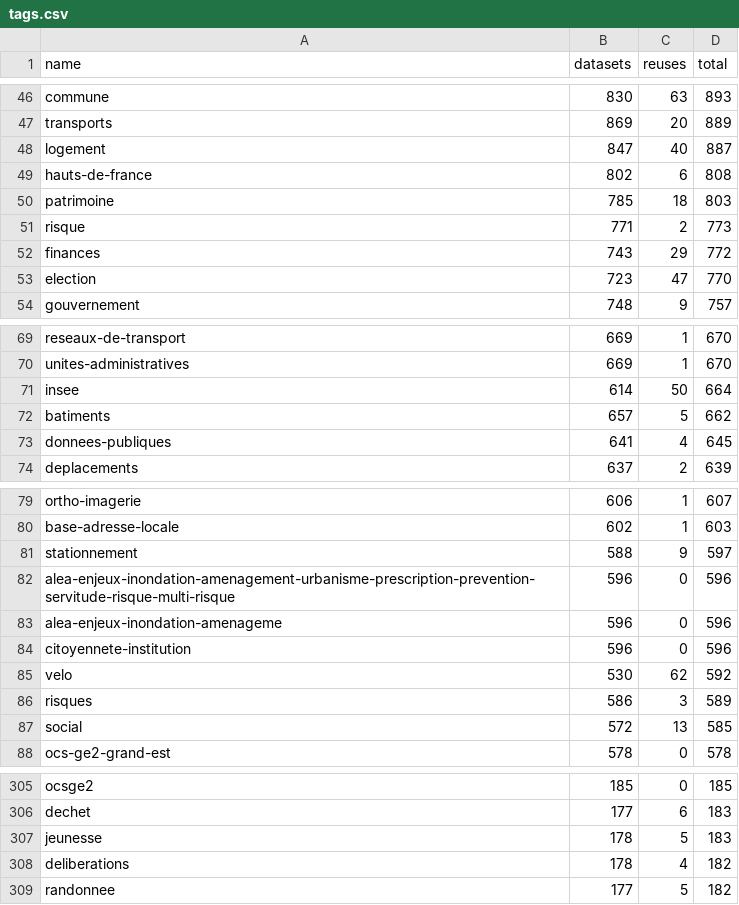
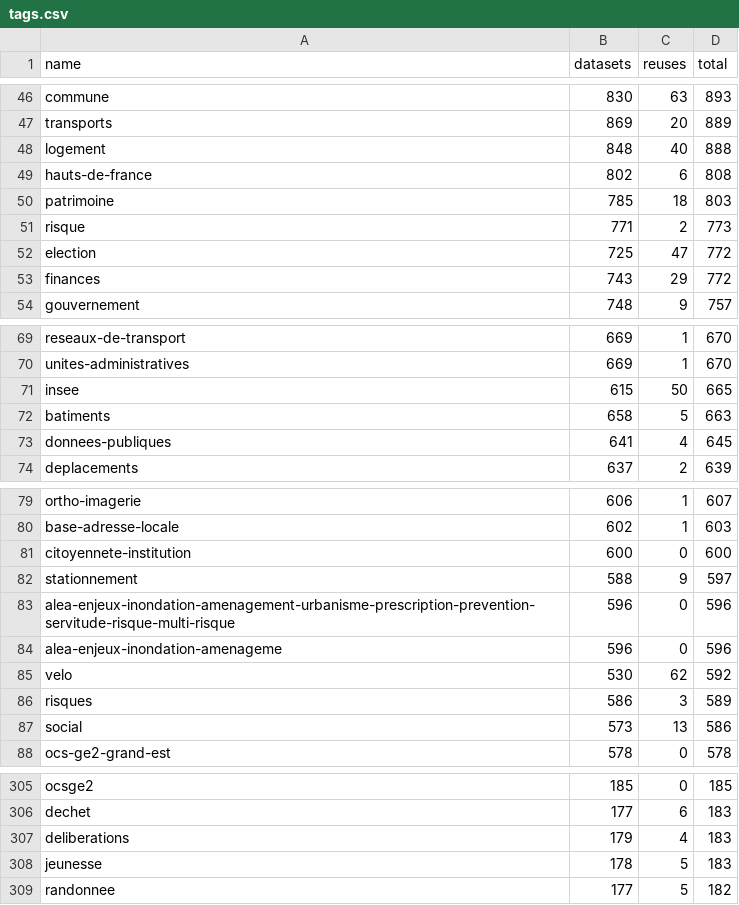
Before and after one commit to taniki/flat.dgfr, a CSV file: tags.csv, drawn as a sheet; only a part is shown, gaps mark what is left out; the diff covers the shown part only.

Commit message:
Flat: latest data (2023-04-23T00:42:35.185Z) {   "date": "2023-04-23T00:42:35.185Z",   "files": [     {       "name": "datasets.csv",       "deltaBytes": 11800,       "source": "https://www.data.gouv.fr/fr/datasets/r/f868cca6-8da1-4369-a78d-47463f19a9a3"     },     {       "name": "organizations.csv",       "deltaBytes": 605,       "source": "https://www.data.gouv.fr/fr/datasets/r/b7bbfedc-2448-4135-a6c7-104548d396e7"     },     {       "name": "discussions.csv",       "deltaBytes": 5652,       "source": "https://www.data.gouv.fr/fr/datasets/r/d77705e1-4ecd-461c-8c24-662d47c4c2f9"     },     {       "name": "reuses.csv",       "deltaBytes": 219,       "source": "https://www.data.gouv.fr/fr/datasets/r/970aafa0-3778-4d8b-b9d1-de937525e379"     },     {       "name": "tags.csv",       "deltaBytes": 0,       "source": "https://www.data.gouv.fr/fr/datasets/r/1ac234c7-1da4-49cf-a122-646b21d64b43"     }   ] }

```diff
--- a/tags.csv
+++ b/tags.csv
@@ -47,3 +47,3 @@
 "transports";869;20;889
-"logement";847;40;887
+"logement";848;40;888
 "hauts-de-france";802;6;808
@@ -51,4 +51,4 @@
 "risque";771;2;773
+"election";725;47;772
 "finances";743;29;772
-"election";723;47;770
 "gouvernement";748;9;757
@@ -70,4 +70,4 @@
 "unites-administratives";669;1;670
-"insee";614;50;664
-"batiments";657;5;662
+"insee";615;50;665
+"batiments";658;5;663
 "donnees-publiques";641;4;645
@@ -80,2 +80,3 @@
 "base-adresse-locale";602;1;603
+"citoyennete-institution";600;0;600
 "stationnement";588;9;597
@@ -83,6 +84,5 @@
 "alea-enjeux-inondation-amenageme";596;0;596
-"citoyennete-institution";596;0;596
 "velo";530;62;592
 "risques";586;3;589
-"social";572;13;585
+"social";573;13;586
 "ocs-ge2-grand-est";578;0;578
@@ -306,4 +306,4 @@
 "dechet";177;6;183
+"deliberations";179;4;183
 "jeunesse";178;5;183
-"deliberations";178;4;182
 "randonnee";177;5;182
```
Also changed, not shown: 16 added rows, 16 removed rows and 14 edited cells elsewhere in this file, 2 other files.
